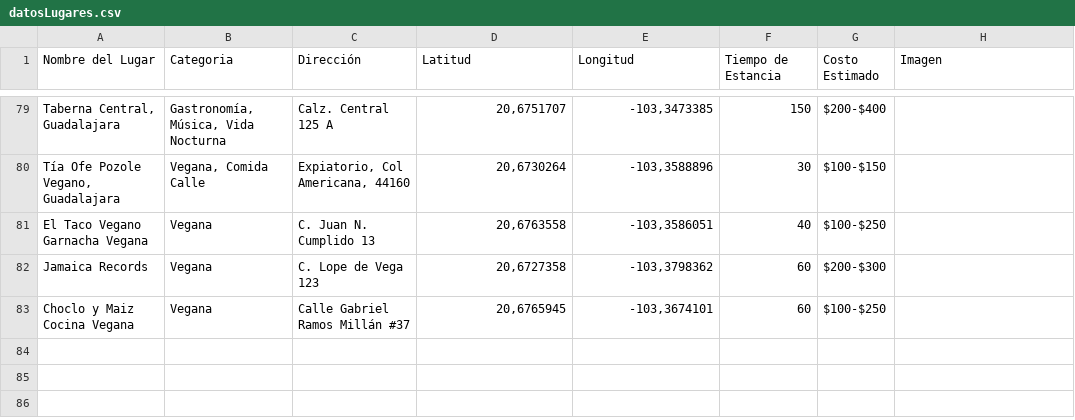
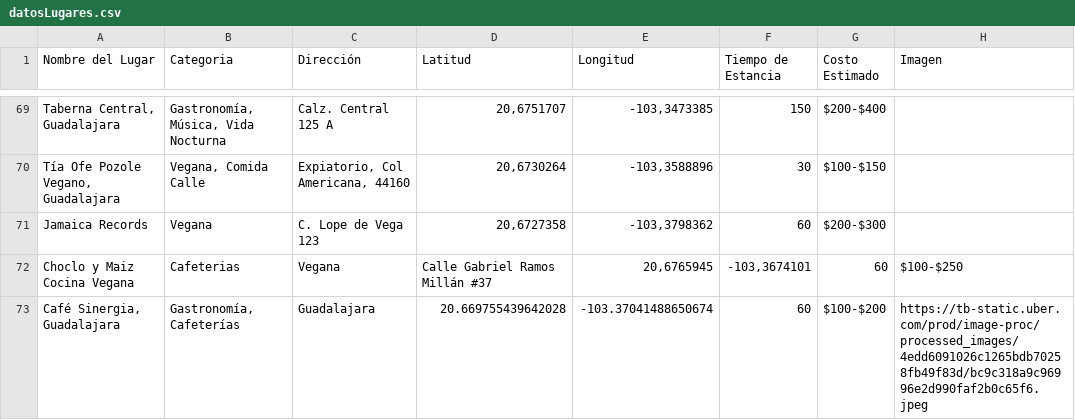
Before and after one commit to saggomezz/IA-RoutingEngine, a CSV file: datosLugares.csv, drawn as a sheet; only a part is shown, gaps mark what is left out; removed rows and columns are numbered as before the commit, all else as after; the diff covers the shown part only; the diff names each change by its address in the sheet, - before the commit and + after, or states it on an @@ line.

Commit message:
Calendario y datos: módulo /calendario, itinerario por URL, fix acentos, CSV gastronomía

```diff
--- a/datosLugares.csv
+++ b/datosLugares.csv
-row 81: El Taco Vegano Garnacha Vegana | Vegana | C. Juan N. Cumplido 13 | 20,6763558 | -103,3586051 | 40 | $100-$250
-B72 (Categoria): Vegana
+B72 (Categoria): Cafeterias
-C72 (Dirección): Calle Gabriel Ramos Millán #37
+C72 (Dirección): Vegana
-D72 (Latitud): 20,6765945
+D72 (Latitud): Calle Gabriel Ramos Millán #37
-E72 (Longitud): -103,3674101
+E72 (Longitud): 20,6765945
-F72 (Tiempo de Estancia): 60
+F72 (Tiempo de Estancia): -103,3674101
-G72 (Costo Estimado): $100-$250
+G72 (Costo Estimado): 60
-H72 (Imagen): (empty)
+H72 (Imagen): $100-$250
+row 73: Café Sinergia, Guadalajara | Gastronomía, Cafeterías | Guadalajara | 20.669755439642028 | -103.37041488650674 | 60 | $100-$200 | https://tb-static.uber.com/prod/image-proc/processed_images/4edd6091026c1265bdb70258fb49f83d/bc9c318a9c96996e2d990faf2b0c65f6.jpeg
```
Also changed, not shown: 10 removed rows and 1 edited cell elsewhere in this file, 2 other files.
